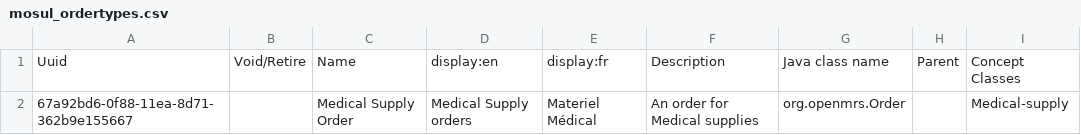
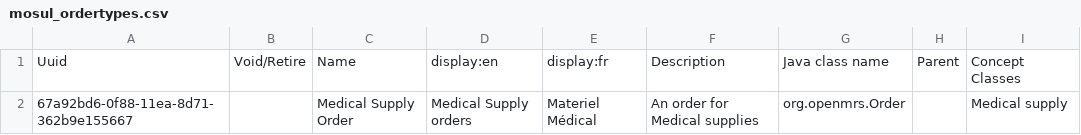
Before and after one commit to MSF-OCG/LIME-EMR, a CSV file: sites/mosul/configs/openmrs/initializer_config/ordertypes/mosul_ordertypes.csv, drawn as a sheet.

Commit message:
Update the classname for the Medical supply order type

```diff
--- a/sites/mosul/configs/openmrs/initializer_config/ordertypes/mosul_ordertypes.csv
+++ b/sites/mosul/configs/openmrs/initializer_config/ordertypes/mosul_ordertypes.csv
@@ -1,2 +1,2 @@
 Uuid,Void/Retire,Name,display:en,display:fr,Description,Java class name,Parent,Concept Classes
-67a92bd6-0f88-11ea-8d71-362b9e155667,,Medical Supply Order,Medical Supply orders,Materiel Médical,An order for Medical supplies,org.openmrs.Order,,Medical-supply
+67a92bd6-0f88-11ea-8d71-362b9e155667,,Medical Supply Order,Medical Supply orders,Materiel Médical,An order for Medical supplies,org.openmrs.Order,,Medical supply
```
